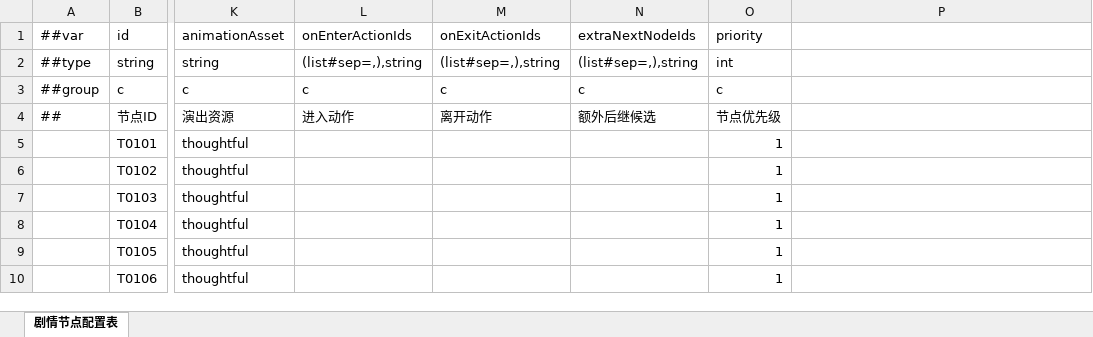
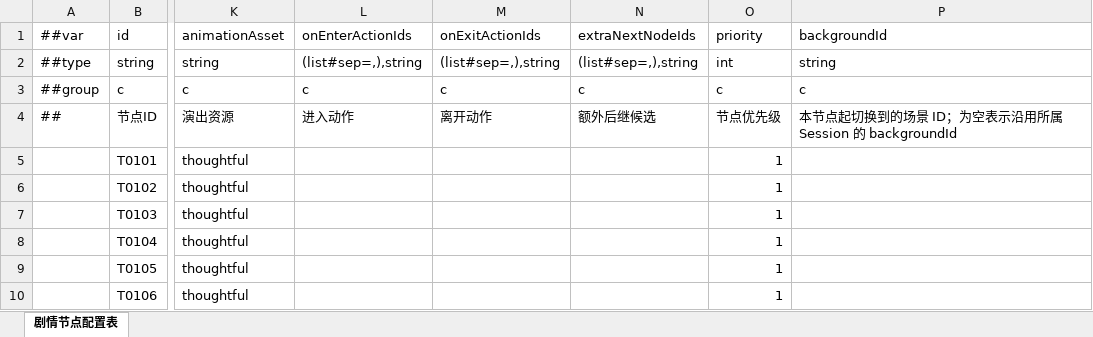
Before and after one commit to BianbBb/taptap-puzzle-game, an Excel workbook: GameConfig/Datas/_import_v1_preview/剧情节点配置表.xlsx, sheet 剧情节点配置表, drawn as a sheet; only a part is shown, gaps mark what is left out; values as stored, in another font and other column widths than the file's, no borders; the diff names each change by its address in the sheet, - before the commit and + after, or states it on an @@ line.

```diff
--- a/GameConfig/Datas/_import_v1_preview/剧情节点配置表.xlsx (sheet 剧情节点配置表)
+++ b/GameConfig/Datas/_import_v1_preview/剧情节点配置表.xlsx (sheet 剧情节点配置表)
-P1: (empty)
+P1: backgroundId
-P2 (backgroundId): (empty)
+P2 (backgroundId): string
-P3 (backgroundId): (empty)
+P3 (backgroundId): c
-P4 (backgroundId): (empty)
+P4 (backgroundId): 本节点起切换到的场景 ID；为空表示沿用所属 Session 的 backgroundId
```
Also changed, not shown: GameConfig/Datas/_import_v1_preview/回复选项配置表.xlsx, GameConfig/Datas/剧情节点配置表.xlsx, 57 other files.
